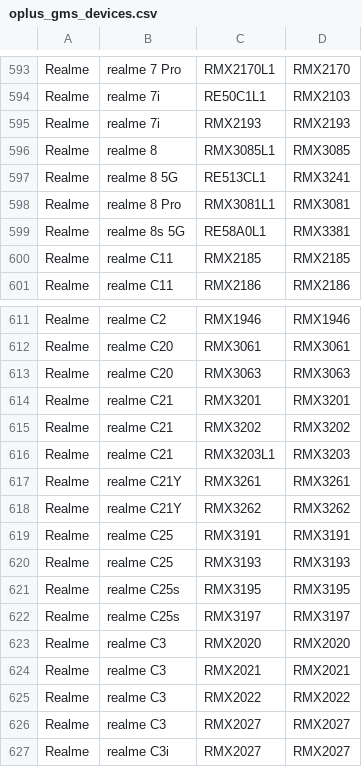
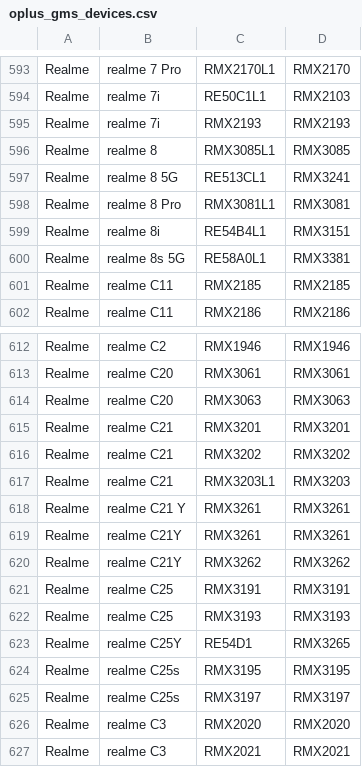
Before and after one commit to wuxianlin/get_android_data, a CSV file: data/oplus_gms_devices.csv, drawn as a sheet; only a part is shown, gaps mark what is left out; the shorter side is filled out with more unchanged rows; the diff names each change by its address in the sheet, - before the commit and + after, or states it on an @@ line.

```diff
--- a/data/oplus_gms_devices.csv
+++ b/data/oplus_gms_devices.csv
+row 599: Realme | realme 8i | RE54B4L1 | RMX3151
+row 618: Realme | realme C21 Y | RMX3261 | RMX3261
+row 623: Realme | realme C25Y | RE54D1 | RMX3265
```
Also changed, not shown: data/miui_global_rom.csv.
